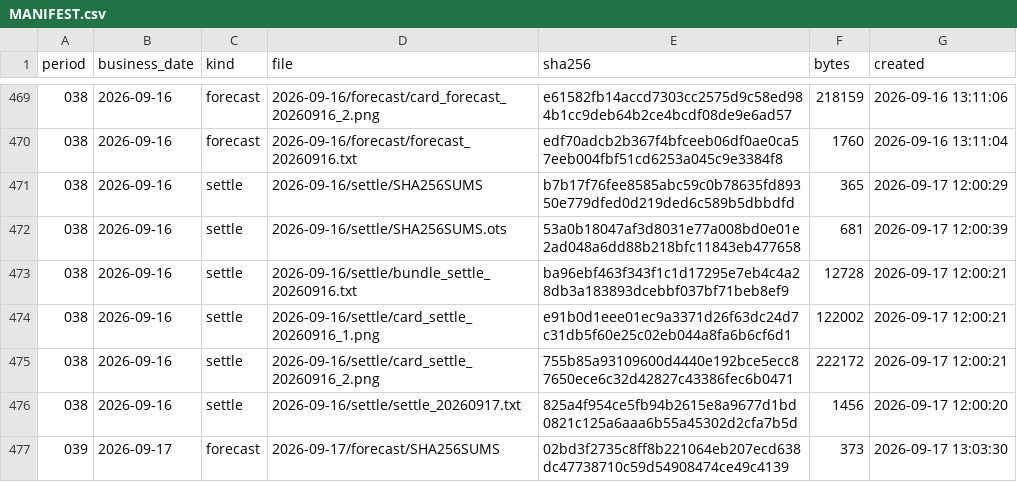
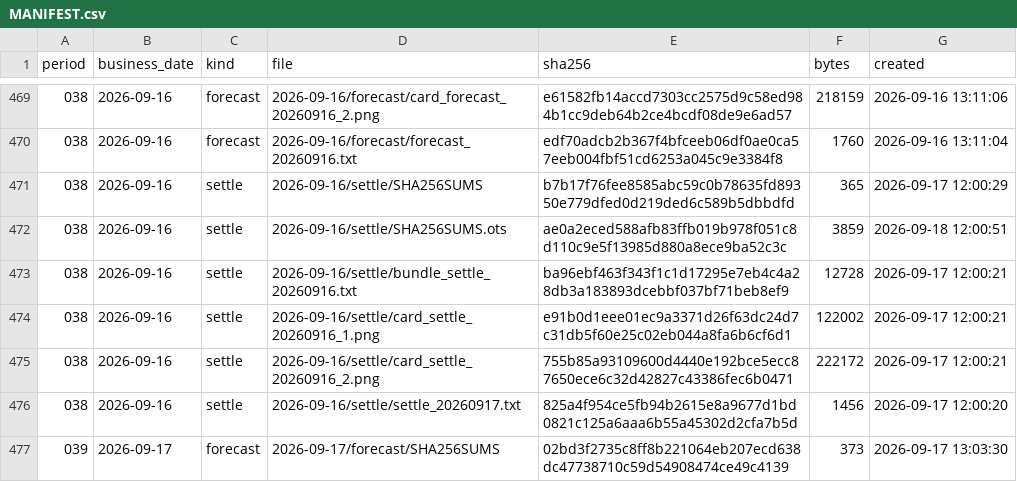
Before and after one commit to yuxiaotao721/yangbenwai-archive, a CSV file: MANIFEST.csv, drawn as a sheet; only a part is shown, gaps mark what is left out; the diff covers the shown part only.

```diff
--- a/MANIFEST.csv
+++ b/MANIFEST.csv
@@ -471,3 +471,3 @@
 038,2026-09-16,settle,2026-09-16/settle/SHA256SUMS,b7b17f76fee8585abc59c0b78635fd89350e779dfed0d219ded6c589b5dbbdfd,365,2026-09-17 12:00:29
-038,2026-09-16,settle,2026-09-16/settle/SHA256SUMS.ots,53a0b18047af3d8031e77a008bd0e01e2ad048a6dd88b218bfc11843eb477658,681,2026-09-17 12:00:39
+038,2026-09-16,settle,2026-09-16/settle/SHA256SUMS.ots,ae0a2eced588afb83ffb019b978f051c8d110c9e5f13985d880a8ece9ba52c3c,3859,2026-09-18 12:00:51
 038,2026-09-16,settle,2026-09-16/settle/bundle_settle_20260916.txt,ba96ebf463f343f1c1d17295e7eb4c4a28db3a183893dcebbf037bf71beb8ef9,12728,2026-09-17 12:00:21
```
Also changed, not shown: 25 added rows and 3 edited cells elsewhere in this file, 27 other files.
